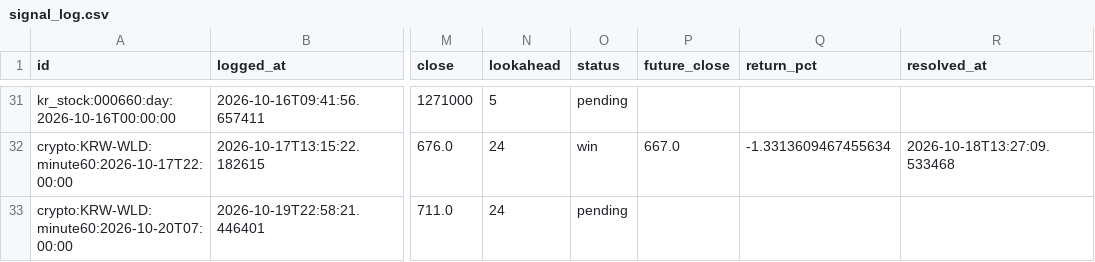
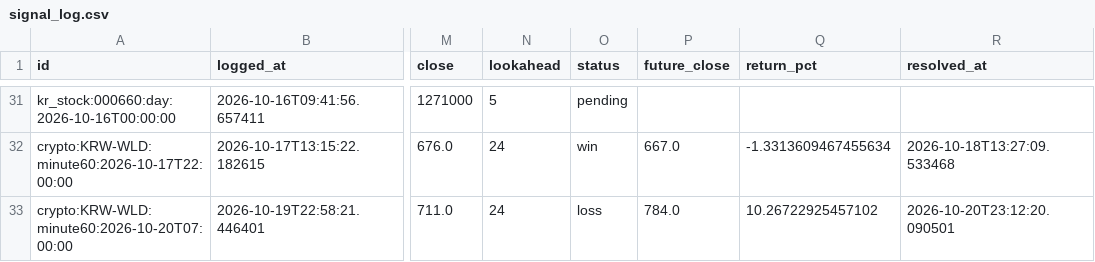
Before and after one commit to wonbin2362-prog/upbit-dashboard, a CSV file: signal_log.csv, drawn as a sheet; only a part is shown, gaps mark what is left out; the diff names each change by its address in the sheet, - before the commit and + after, or states it on an @@ line.

```diff
--- a/signal_log.csv
+++ b/signal_log.csv
-O33 (status): pending
+O33 (status): loss
-P33 (future_close): (empty)
+P33 (future_close): 784.0
-Q33 (return_pct): (empty)
+Q33 (return_pct): 10.26722925457102
-R33 (resolved_at): (empty)
+R33 (resolved_at): 2026-10-20T23:12:20.090501
```
